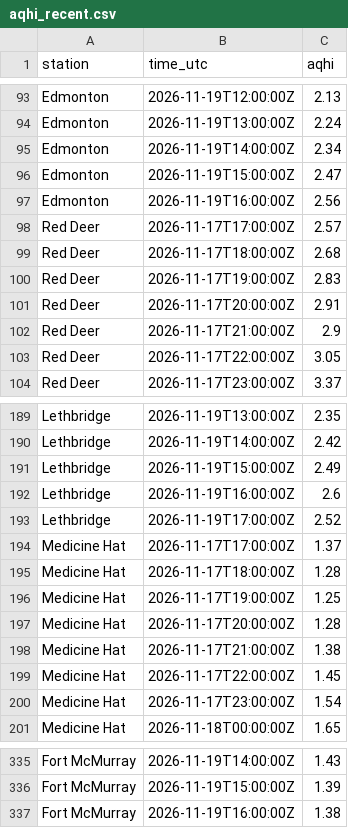
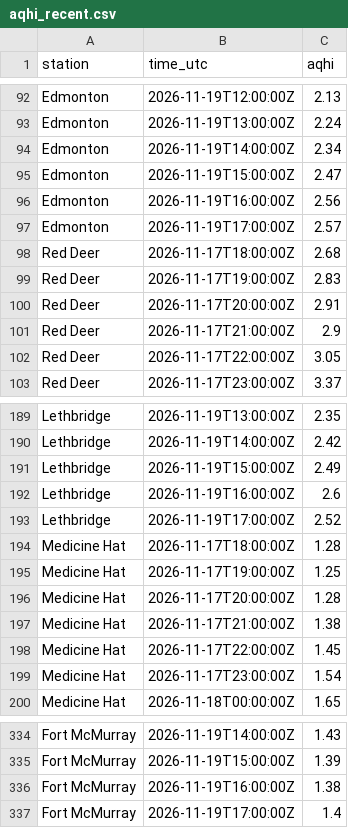
Before and after one commit to maymankhan1-web/alberta-air-quality-tracker, a CSV file: data/aqhi_recent.csv, drawn as a sheet; only a part is shown, gaps mark what is left out; the diff covers the shown part only.

```diff
--- a/data/aqhi_recent.csv
+++ b/data/aqhi_recent.csv
@@ -97,3 +96,3 @@ Edmonton,2026-11-19T15:00:00Z,2.47
 Edmonton,2026-11-19T16:00:00Z,2.56
-Red Deer,2026-11-17T17:00:00Z,2.57
+Edmonton,2026-11-19T17:00:00Z,2.57
 Red Deer,2026-11-17T18:00:00Z,2.68
@@ -193,3 +193,2 @@ Lethbridge,2026-11-19T16:00:00Z,2.6
 Lethbridge,2026-11-19T17:00:00Z,2.52
-Medicine Hat,2026-11-17T17:00:00Z,1.37
 Medicine Hat,2026-11-17T18:00:00Z,1.28
@@ -337 +336,2 @@ Fort McMurray,2026-11-19T15:00:00Z,1.39
 Fort McMurray,2026-11-19T16:00:00Z,1.38
+Fort McMurray,2026-11-19T17:00:00Z,1.4
```
Also changed, not shown: 4 added rows and 4 removed rows elsewhere in this file, 1 other file.
